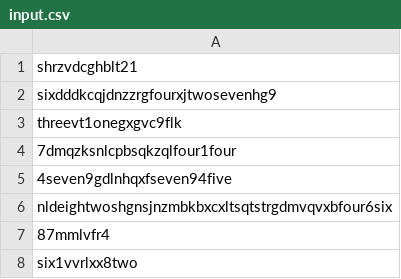
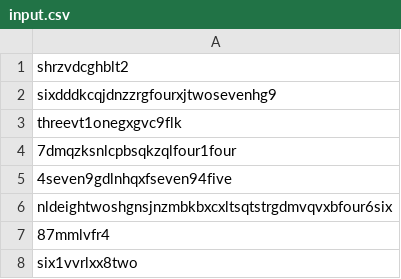
Before and after one commit to Orhun23/Advent2023, a CSV file: input.csv, drawn as a sheet; only a part is shown.

```diff
--- a/input.csv
+++ b/input.csv
@@ -1,2 +1,2 @@
-shrzvdcghblt21
+shrzvdcghblt2
 sixdddkcqjdnzzrgfourxjtwosevenhg9
```
Also changed, not shown: 1 other file.
